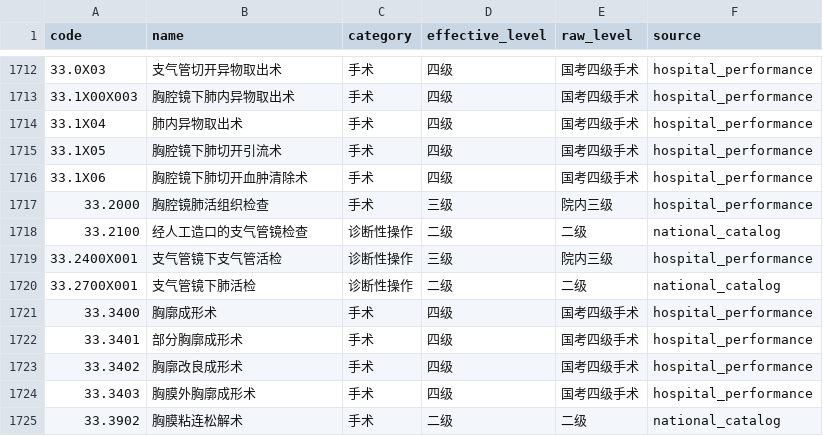
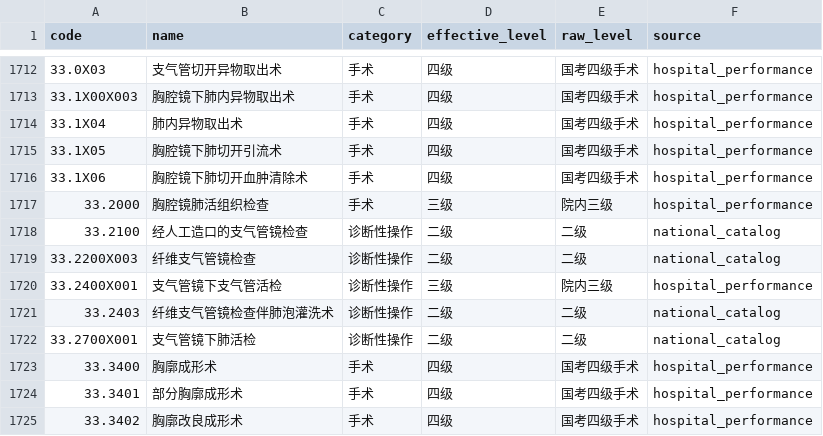
Before and after one commit to softjazzz/combined, a CSV file: apps/medqc-web/backend/app/data/surgery_procedure_catalog_2025.csv, drawn as a sheet; only a part is shown, gaps mark what is left out; the shorter side is filled out with more unchanged rows.

```diff
--- a/apps/medqc-web/backend/app/data/surgery_procedure_catalog_2025.csv
+++ b/apps/medqc-web/backend/app/data/surgery_procedure_catalog_2025.csv
@@ -1718,3 +1718,5 @@ code,name,category,effective_level,raw_level,source
 33.2100,经人工造口的支气管镜检查,诊断性操作,二级,二级,national_catalog
+33.2200X003,纤维支气管镜检查,诊断性操作,二级,二级,national_catalog
 33.2400X001,支气管镜下支气管活检,诊断性操作,三级,院内三级,hospital_performance
+33.2403,纤维支气管镜检查伴肺泡灌洗术,诊断性操作,二级,二级,national_catalog
 33.2700X001,支气管镜下肺活检,诊断性操作,二级,二级,national_catalog
```
Also changed, not shown: apps/medqc-web/docs/plans/2026-09-10-0910-qc-action-register.csv, 4 other files.
